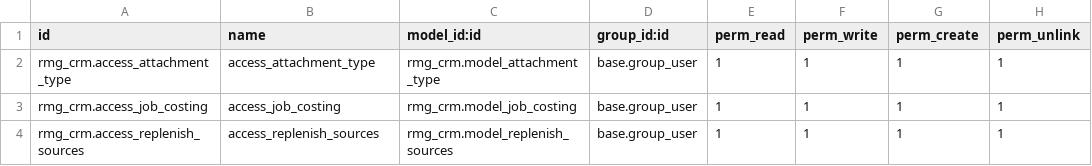
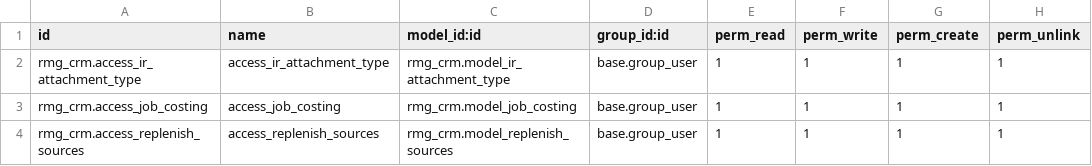
Before and after one commit to OdooAdminRMG/rosamosaicgroup, a CSV file: rmg_crm/security/ir.model.access.csv, drawn as a sheet.

```diff
--- a/rmg_crm/security/ir.model.access.csv
+++ b/rmg_crm/security/ir.model.access.csv
@@ -1,3 +1,3 @@
 id,name,model_id:id,group_id:id,perm_read,perm_write,perm_create,perm_unlink
-rmg_crm.access_attachment_type,access_attachment_type,rmg_crm.model_attachment_type,base.group_user,1,1,1,1
+rmg_crm.access_ir_attachment_type,access_ir_attachment_type,rmg_crm.model_ir_attachment_type,base.group_user,1,1,1,1
 rmg_crm.access_job_costing,access_job_costing,rmg_crm.model_job_costing,base.group_user,1,1,1,1
```
Also changed, not shown: 2 other files.
